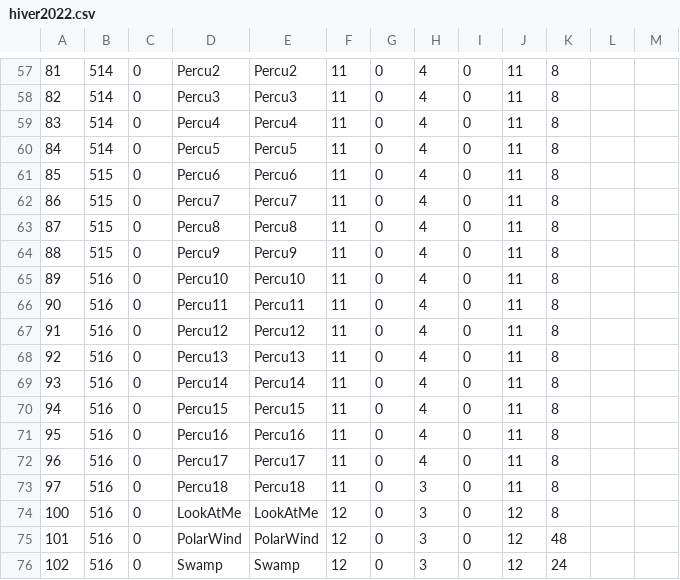
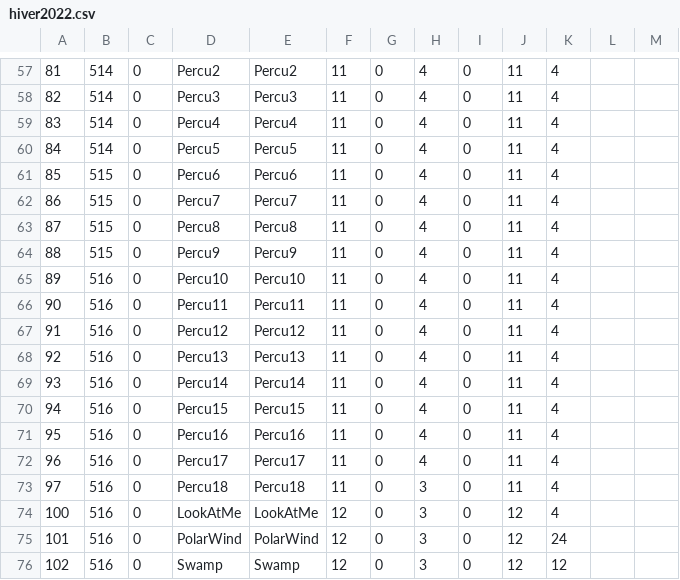
Before and after one commit to BertrandHedelin/Skini, a CSV file: pieces/hiver2022.csv, drawn as a sheet; only a part is shown, gaps mark what is left out; the diff covers the shown part only; the diff names each change by its address in the sheet, - before the commit and + after, or states it on an @@ line.

```diff
--- a/pieces/hiver2022.csv
+++ b/pieces/hiver2022.csv
-K57:K74: 8
+K57:K74: 4
-K75: 48
+K75: 24
-K76: 24
+K76: 12
```
Also changed, not shown: 1 added row, 1 removed row and 55 edited cells elsewhere in this file, pieces/mars2022.csv, 21 other files.
